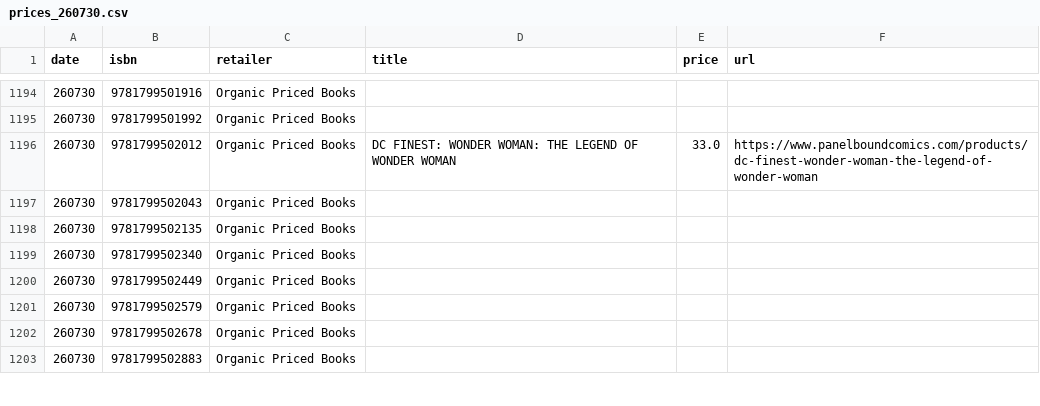
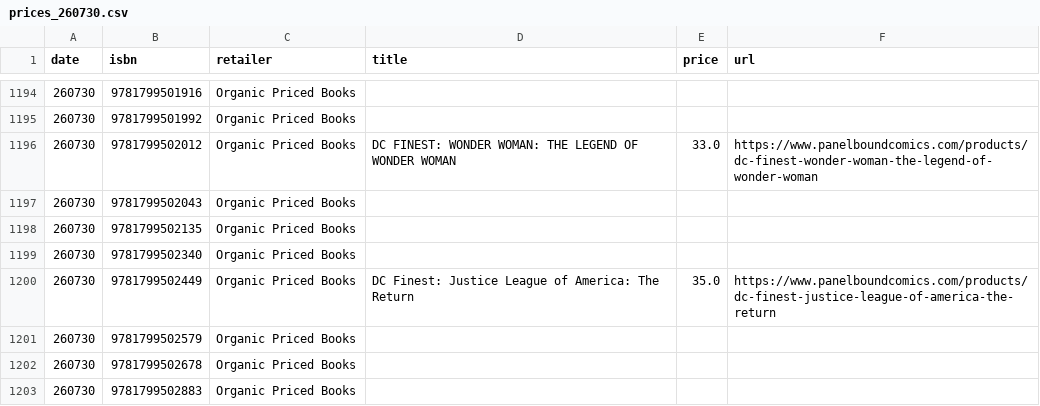
Before and after one commit to grayespinoza/graphic-novel-price-database, a CSV file: prices/prices_260730.csv, drawn as a sheet; only a part is shown, gaps mark what is left out; the diff covers the shown part only.

```diff
--- a/prices/prices_260730.csv
+++ b/prices/prices_260730.csv
@@ -1199,3 +1199,3 @@ date,isbn,retailer,title,price,url
 260730,9781799502340,Organic Priced Books,,,
-260730,9781799502449,Organic Priced Books,,,
+260730,9781799502449,Organic Priced Books,DC Finest: Justice League of America: The Return,35.0,https://www.panelboundcomics.com/products/dc-finest-justice-league-of-america-the-return
 260730,9781799502579,Organic Priced Books,,,
```
Also changed, not shown: 55 edited cells elsewhere in this file.
